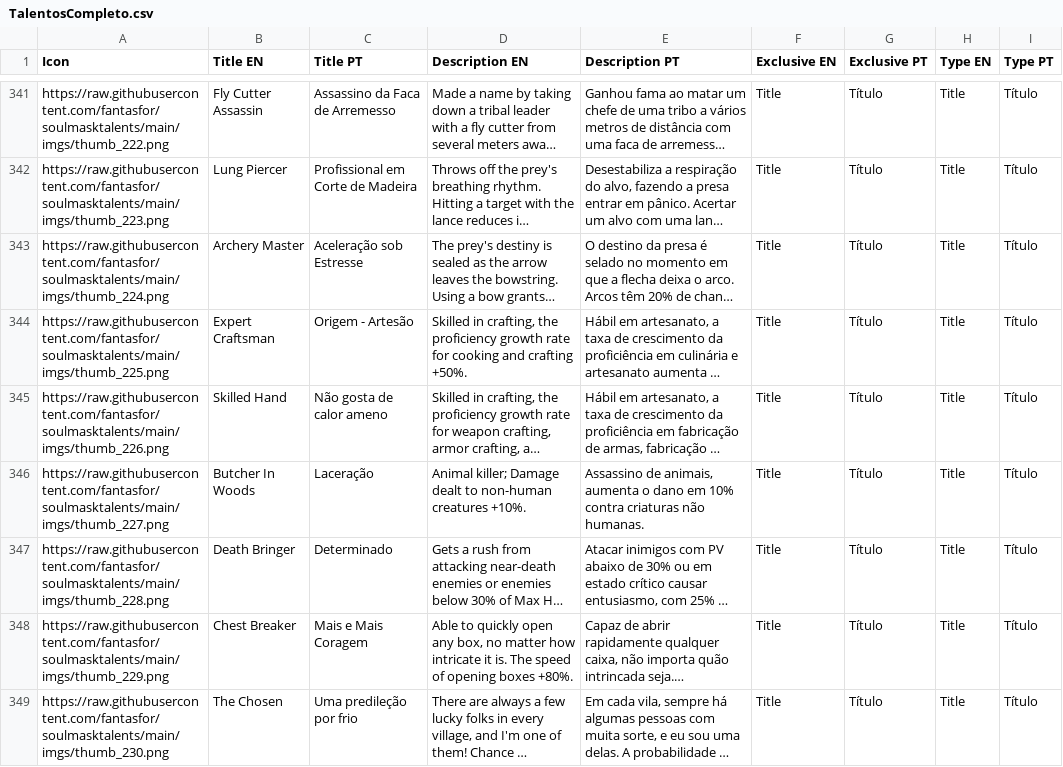
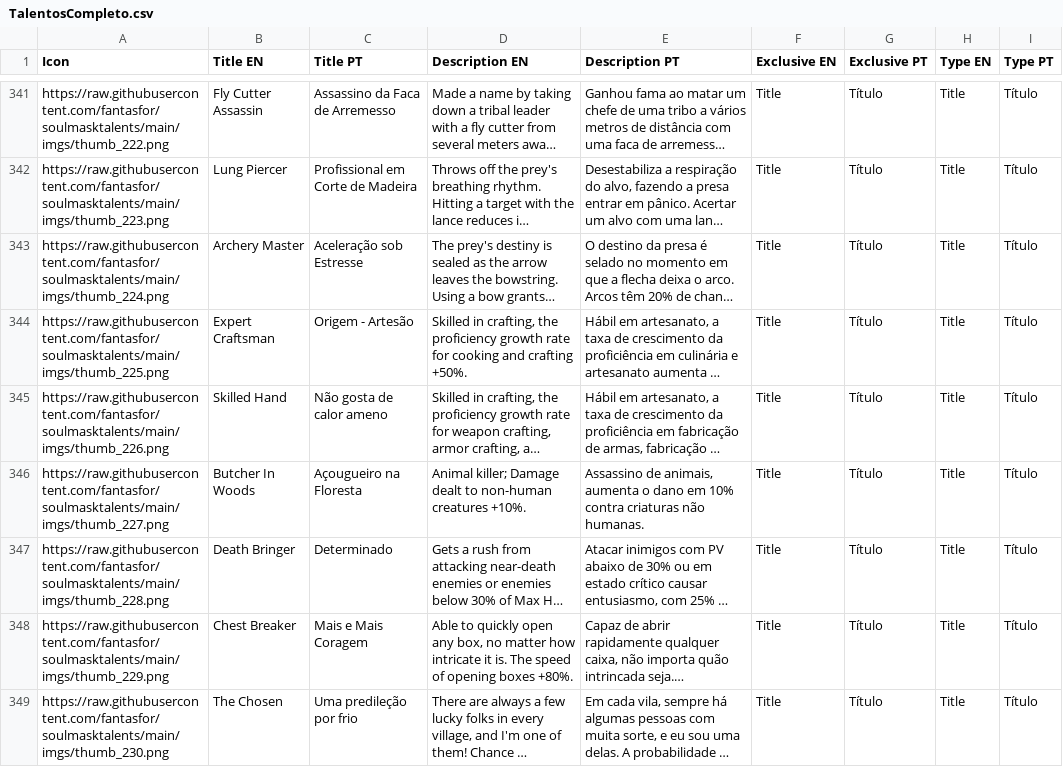
Before and after one commit to fantasfor/Soulmask, a CSV file: Talentos/TalentosCompleto.csv, drawn as a sheet; only a part is shown, gaps mark what is left out; long unchanged cells end in …; the diff names each change by its address in the sheet, - before the commit and + after, or states it on an @@ line.

Commit message:
Update TalentosCompleto.csv

```diff
--- a/Talentos/TalentosCompleto.csv
+++ b/Talentos/TalentosCompleto.csv
-C346 (Title PT): Laceração
+C346 (Title PT): Açougueiro na Floresta
```
